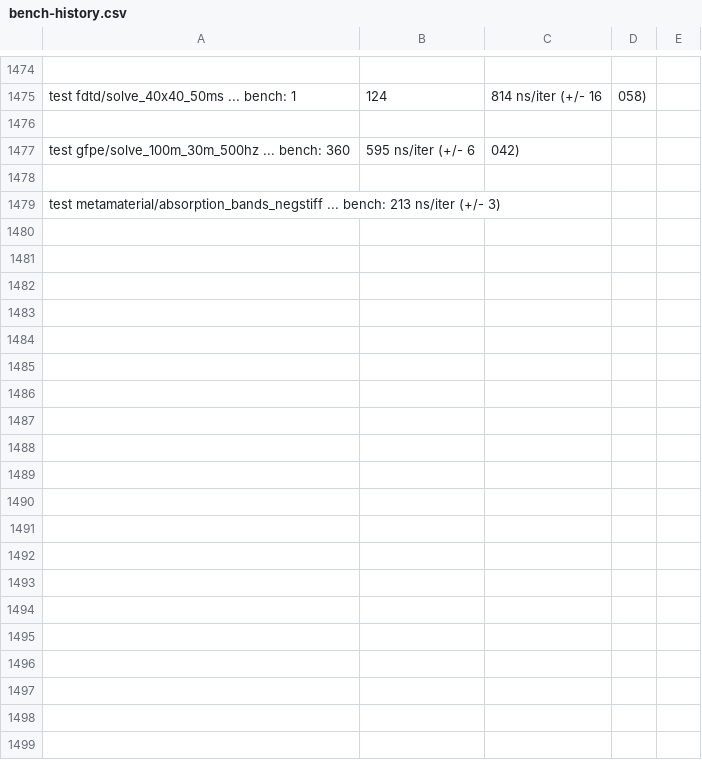
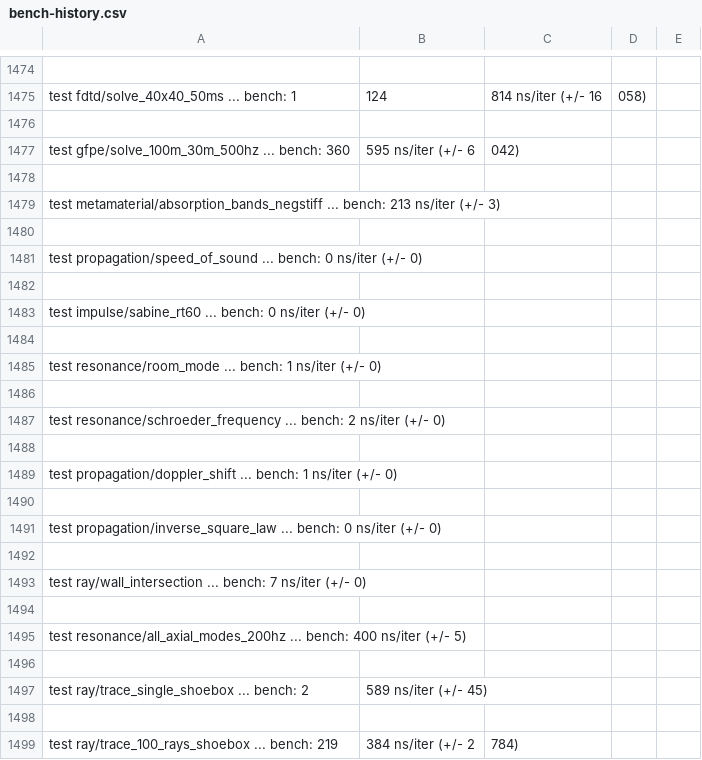
Before and after one commit to MacCracken/goonj, a CSV file: bench-history.csv, drawn as a sheet; only a part is shown, gaps mark what is left out; the diff covers the shown part only; the diff names each change by its address in the sheet, - before the commit and + after, or states it on an @@ line.

Commit message:
version bump and changelogs - test

```diff
--- a/bench-history.csv
+++ b/bench-history.csv
+row 1480: (empty)
+row 1481: test propagation/speed_of_sound ... bench: 0 ns/iter (+/- 0)
+row 1482: (empty)
+row 1483: test impulse/sabine_rt60 ... bench: 0 ns/iter (+/- 0)
+row 1484: (empty)
+row 1485: test resonance/room_mode ... bench: 1 ns/iter (+/- 0)
+row 1486: (empty)
+row 1487: test resonance/schroeder_frequency ... bench: 2 ns/iter (+/- 0)
+row 1488: (empty)
+row 1489: test propagation/doppler_shift ... bench: 1 ns/iter (+/- 0)
+row 1490: (empty)
+row 1491: test propagation/inverse_square_law ... bench: 0 ns/iter (+/- 0)
+row 1492: (empty)
+row 1493: test ray/wall_intersection ... bench: 7 ns/iter (+/- 0)
+row 1494: (empty)
+row 1495: test resonance/all_axial_modes_200hz ... bench: 400 ns/iter (+/- 5)
+row 1496: (empty)
+row 1497: test ray/trace_single_shoebox ... bench: 2 | 589 ns/iter (+/- 45)
+row 1498: (empty)
+row 1499: test ray/trace_100_rays_shoebox ... bench: 219 | 384 ns/iter (+/- 2 | 784)
```
Also changed, not shown: 46 added rows elsewhere in this file, 4 other files.
